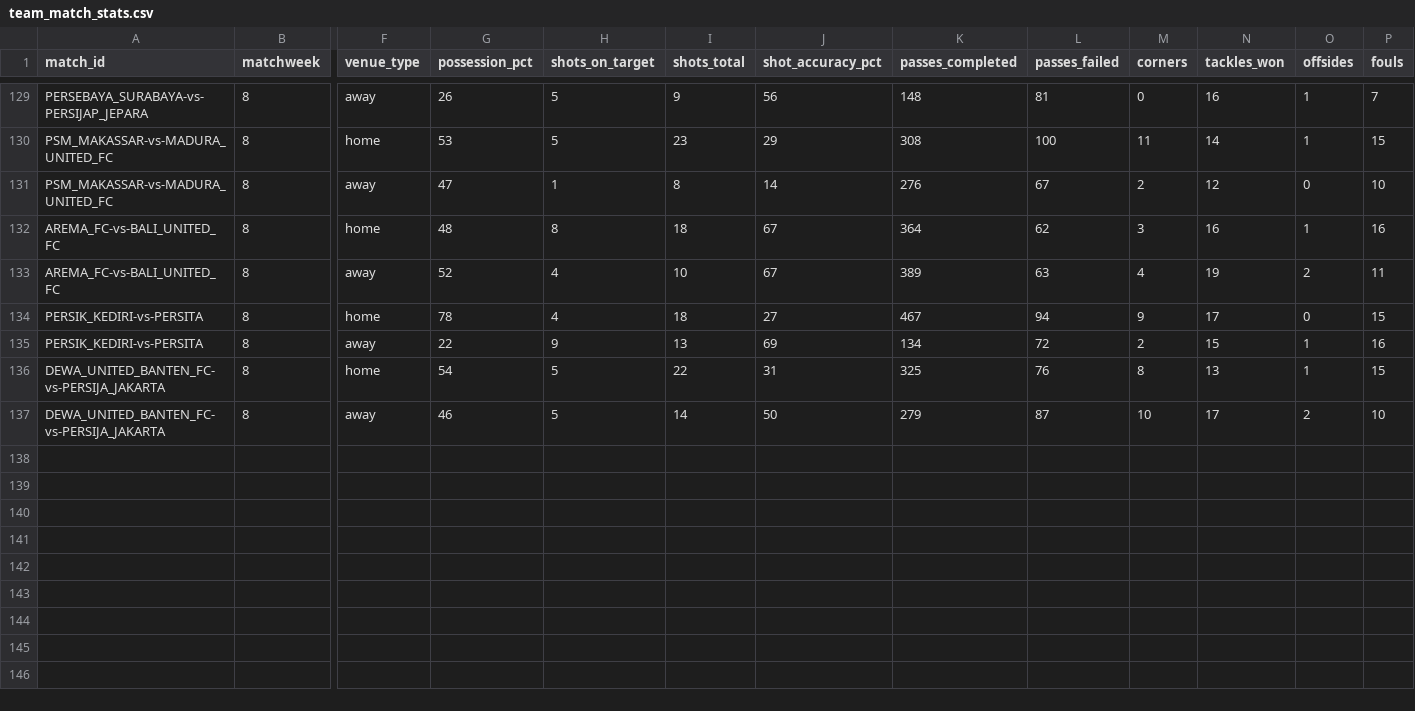
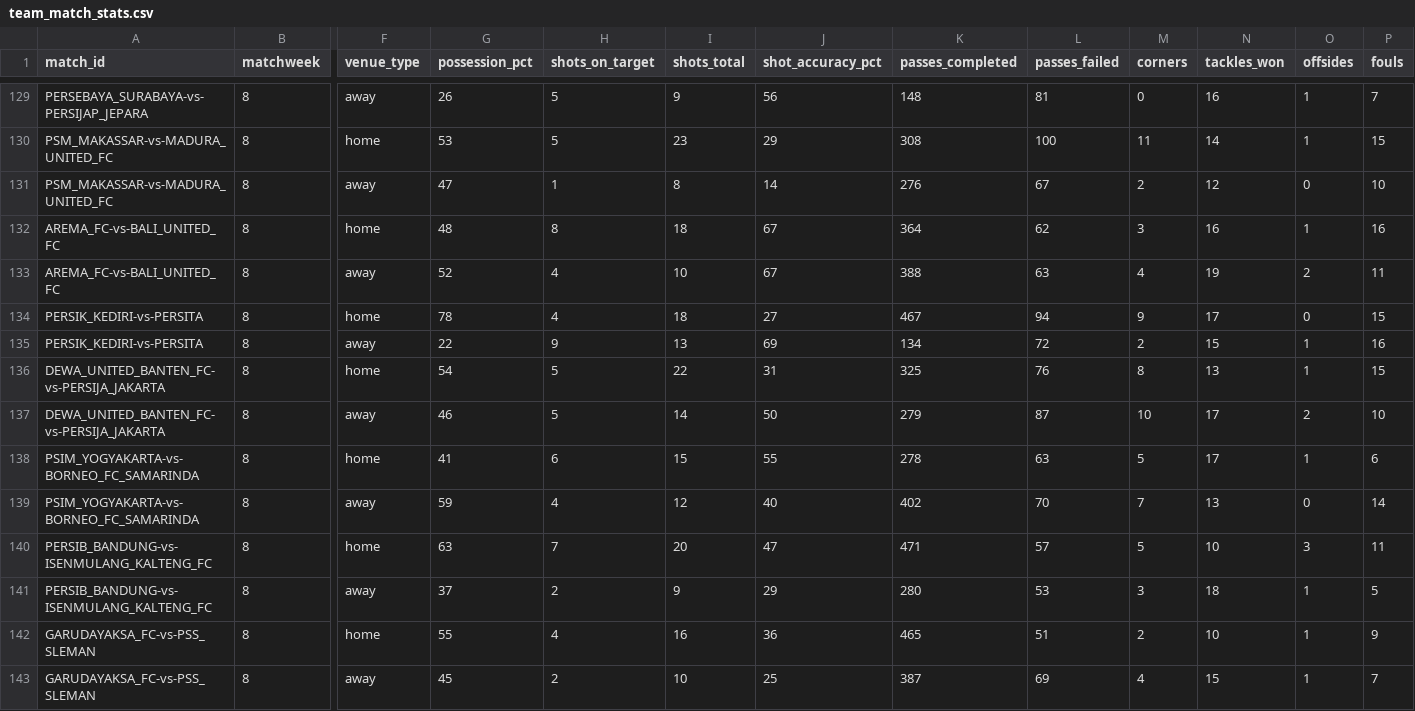
Before and after one commit to farhanfm96/indonesia-super-league-dashboard, a CSV file: data/team_match_stats.csv, drawn as a sheet; only a part is shown, gaps mark what is left out; rows hold the shown columns only; the diff names each change by its address in the sheet, - before the commit and + after, or states it on an @@ line.

```diff
--- a/data/team_match_stats.csv
+++ b/data/team_match_stats.csv
-K133 (passes_completed): 389
+K133 (passes_completed): 388
+row 138: PSIM_YOGYAKARTA-vs-BORNEO_FC_SAMARINDA | 8 | home | 41 | 6 | 15 | 55 | 278 | 63 | 5 | 17 | 1 | 6
+row 139: PSIM_YOGYAKARTA-vs-BORNEO_FC_SAMARINDA | 8 | away | 59 | 4 | 12 | 40 | 402 | 70 | 7 | 13 | 0 | 14
+row 140: PERSIB_BANDUNG-vs-ISENMULANG_KALTENG_FC | 8 | home | 63 | 7 | 20 | 47 | 471 | 57 | 5 | 10 | 3 | 11
+row 141: PERSIB_BANDUNG-vs-ISENMULANG_KALTENG_FC | 8 | away | 37 | 2 | 9 | 29 | 280 | 53 | 3 | 18 | 1 | 5
+row 142: GARUDAYAKSA_FC-vs-PSS_SLEMAN | 8 | home | 55 | 4 | 16 | 36 | 465 | 51 | 2 | 10 | 1 | 9
+row 143: GARUDAYAKSA_FC-vs-PSS_SLEMAN | 8 | away | 45 | 2 | 10 | 25 | 387 | 69 | 4 | 15 | 1 | 7
```
Also changed, not shown: data/cards.csv, data/goals.csv, 21 other files.
